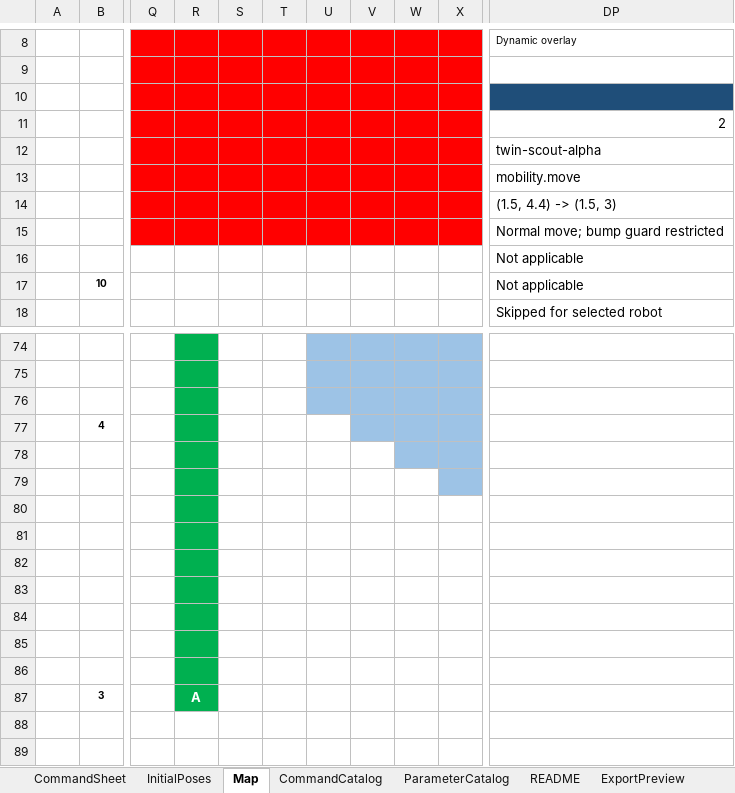
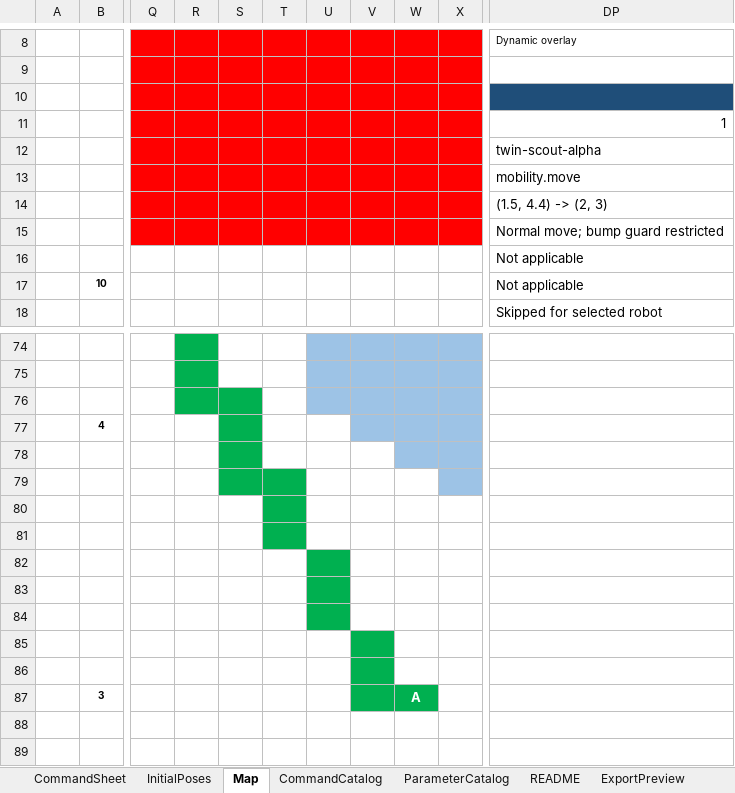
Before and after one commit to jtchen9/RunNMS, an Excel workbook: sitemap/DemoRoom/script_authoring/AutoLab_DemoRoom_Template.xlsm, sheet Map, drawn as a sheet; only a part is shown, gaps mark what is left out; values as stored, in another font and other column widths than the file's, no borders; the diff names each change by its address in the sheet, - before the commit and + after, or states it on an @@ line.

```diff
--- a/sitemap/DemoRoom/script_authoring/AutoLab_DemoRoom_Template.xlsm (sheet Map)
+++ b/sitemap/DemoRoom/script_authoring/AutoLab_DemoRoom_Template.xlsm (sheet Map)
-DP11: 2
+DP11: 1
-DP14: (1.5, 4.4) -> (1.5, 3)
+DP14: (1.5, 4.4) -> (2, 3)
-S76:S78 fill: none
+S76:S78 fill: #00B050
-R77:R87 fill: #00B050
+R77:R87 fill: none
-S79:T79 fill: none
+S79:T79 fill: #00B050
-T80:T81 fill: none
+T80:T81 fill: #00B050
-U82:U84 fill: none
+U82:U84 fill: #00B050
-V85:V86 fill: none
+V85:V86 fill: #00B050
-R87: A
+R87: (empty)
-V87:W87 fill: none
+V87:W87 fill: #00B050
-W87: (empty)
+W87: A
```
Also changed, not shown: sheet CommandSheet, hidden cells, charts or pictures.
